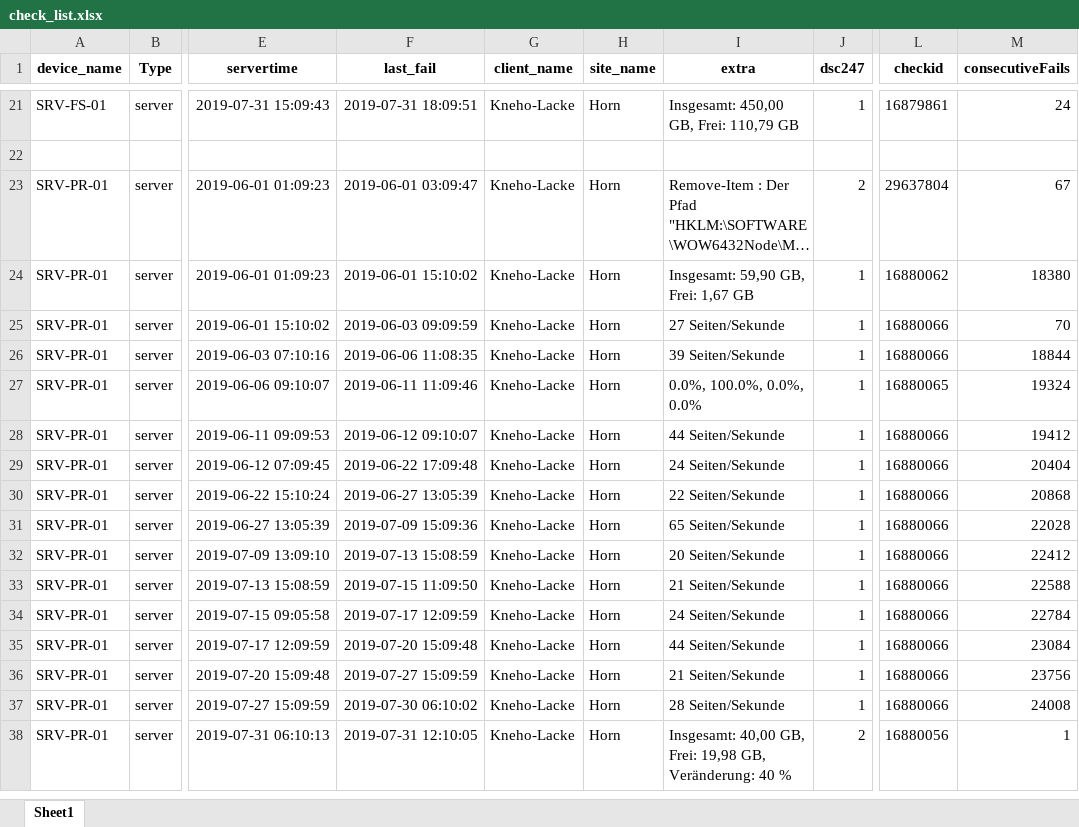
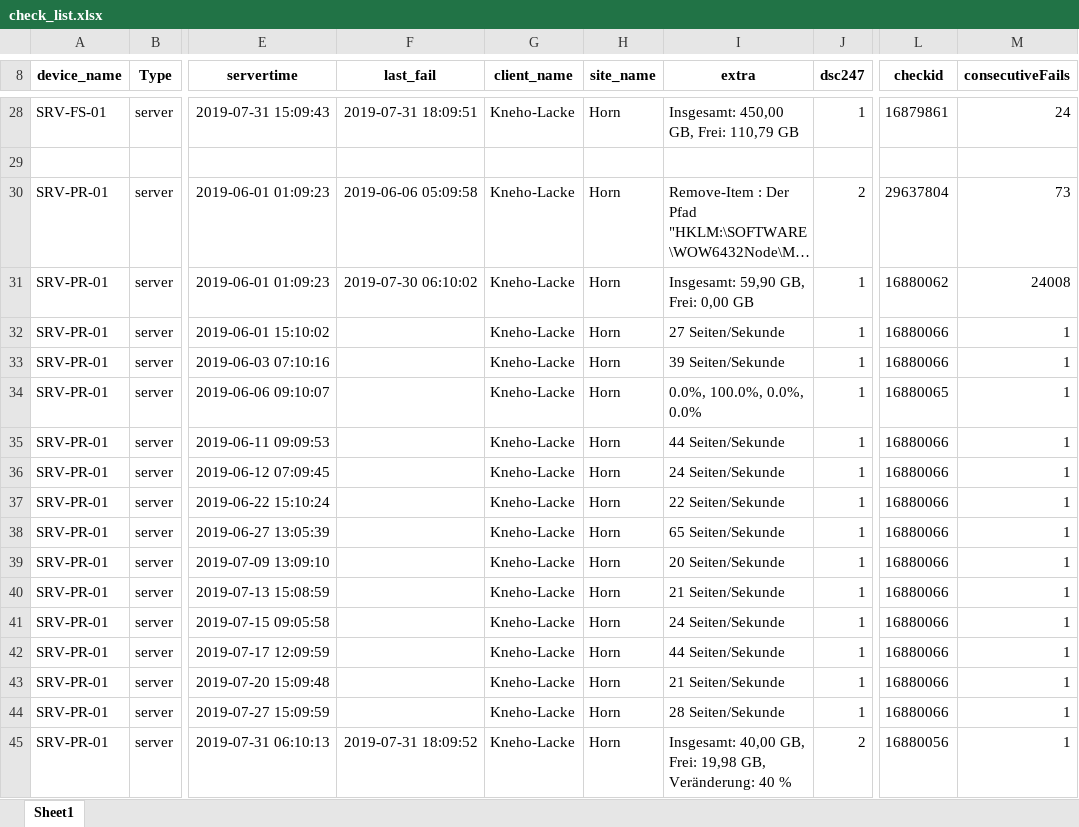
Before and after one commit to bab-git/101_SQL_noSQL, an Excel workbook: check_list.xlsx, sheet Sheet1, drawn as a sheet; only a part is shown, gaps mark what is left out; long unchanged cells end in …; values as stored, in another font and other column widths than the file's, no borders; addresses are those after the commit; the diff covers the shown part only; the diff names each change by its address in the sheet, - before the commit and + after, or states it on an @@ line.

Commit message:
SQL collection sorted based on time--> checkid

```diff
--- a/check_list.xlsx (sheet Sheet1)
+++ b/check_list.xlsx (sheet Sheet1)
-F30 (last_fail): 2019-06-01 03:09:47
+F30 (last_fail): 2019-06-06 05:09:58
-M30 (consecutiveFails): 67
+M30 (consecutiveFails): 73
-F31 (last_fail): 2019-06-01 15:10:02
+F31 (last_fail): 2019-07-30 06:10:02
-I31 (extra): Insgesamt: 59,90 GB, Frei: 1,67 GB
+I31 (extra): Insgesamt: 59,90 GB, Frei: 0,00 GB
-M31 (consecutiveFails): 18380
+M31 (consecutiveFails): 24008
-F32 (last_fail): 2019-06-03 09:09:59
+F32 (last_fail): (empty)
-M32 (consecutiveFails): 70
+M32 (consecutiveFails): 1
-F33 (last_fail): 2019-06-06 11:08:35
+F33 (last_fail): (empty)
-M33 (consecutiveFails): 18844
+M33 (consecutiveFails): 1
-F34 (last_fail): 2019-06-11 11:09:46
+F34 (last_fail): (empty)
-M34 (consecutiveFails): 19324
+M34 (consecutiveFails): 1
-F35 (last_fail): 2019-06-12 09:10:07
+F35 (last_fail): (empty)
-M35 (consecutiveFails): 19412
+M35 (consecutiveFails): 1
-F36 (last_fail): 2019-06-22 17:09:48
+F36 (last_fail): (empty)
-M36 (consecutiveFails): 20404
+M36 (consecutiveFails): 1
-F37 (last_fail): 2019-06-27 13:05:39
+F37 (last_fail): (empty)
-M37 (consecutiveFails): 20868
+M37 (consecutiveFails): 1
-F38 (last_fail): 2019-07-09 15:09:36
+F38 (last_fail): (empty)
-M38 (consecutiveFails): 22028
+M38 (consecutiveFails): 1
-F39 (last_fail): 2019-07-13 15:08:59
+F39 (last_fail): (empty)
-M39 (consecutiveFails): 22412
+M39 (consecutiveFails): 1
-F40 (last_fail): 2019-07-15 11:09:50
+F40 (last_fail): (empty)
-M40 (consecutiveFails): 22588
+M40 (consecutiveFails): 1
-F41 (last_fail): 2019-07-17 12:09:59
+F41 (last_fail): (empty)
-M41 (consecutiveFails): 22784
+M41 (consecutiveFails): 1
-F42 (last_fail): 2019-07-20 15:09:48
+F42 (last_fail): (empty)
-M42 (consecutiveFails): 23084
+M42 (consecutiveFails): 1
-F43 (last_fail): 2019-07-27 15:09:59
+F43 (last_fail): (empty)
-M43 (consecutiveFails): 23756
+M43 (consecutiveFails): 1
-F44 (last_fail): 2019-07-30 06:10:02
+F44 (last_fail): (empty)
-M44 (consecutiveFails): 24008
+M44 (consecutiveFails): 1
-F45 (last_fail): 2019-07-31 12:10:05
+F45 (last_fail): 2019-07-31 18:09:52
```
Also changed, not shown: 70 added rows and 1 edited cell elsewhere in this sheet, 8 other files.
